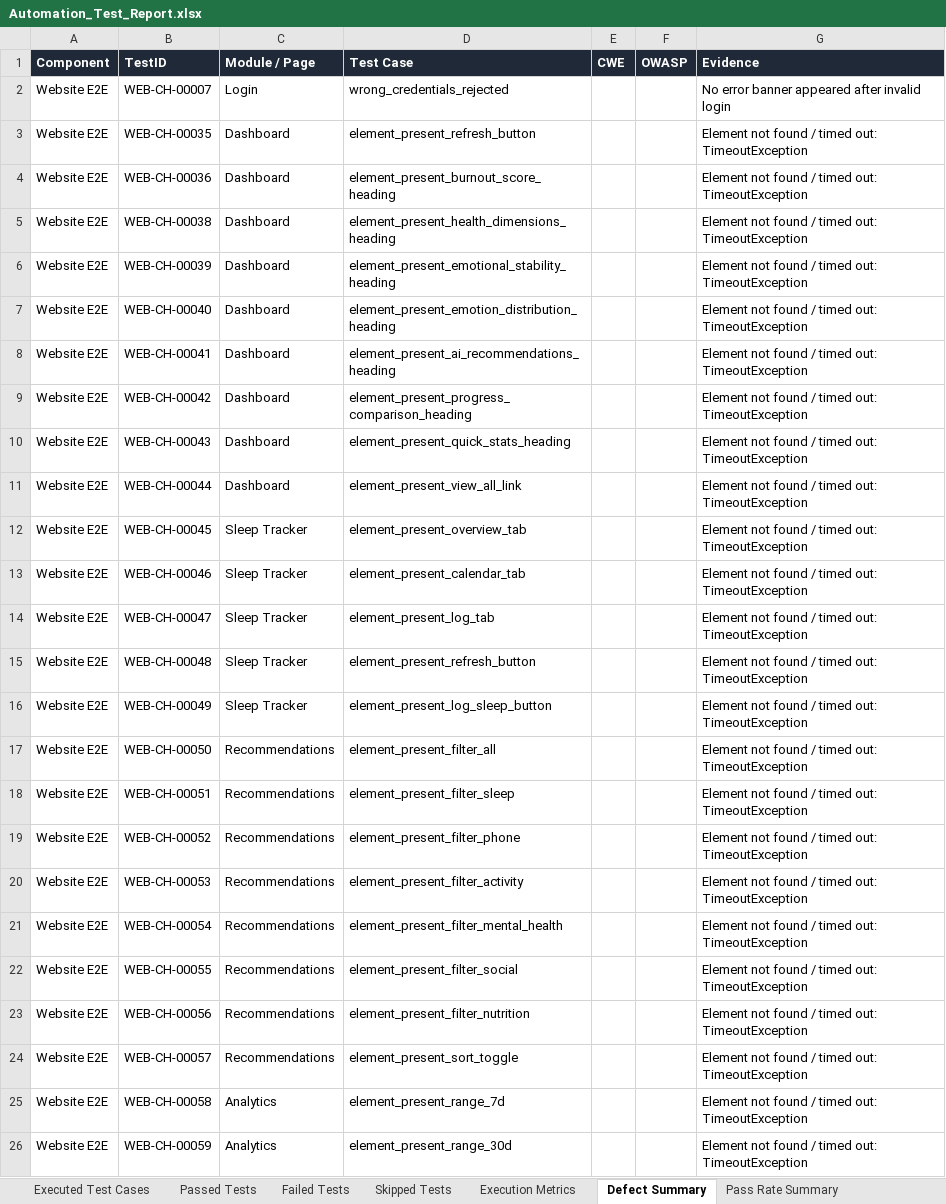
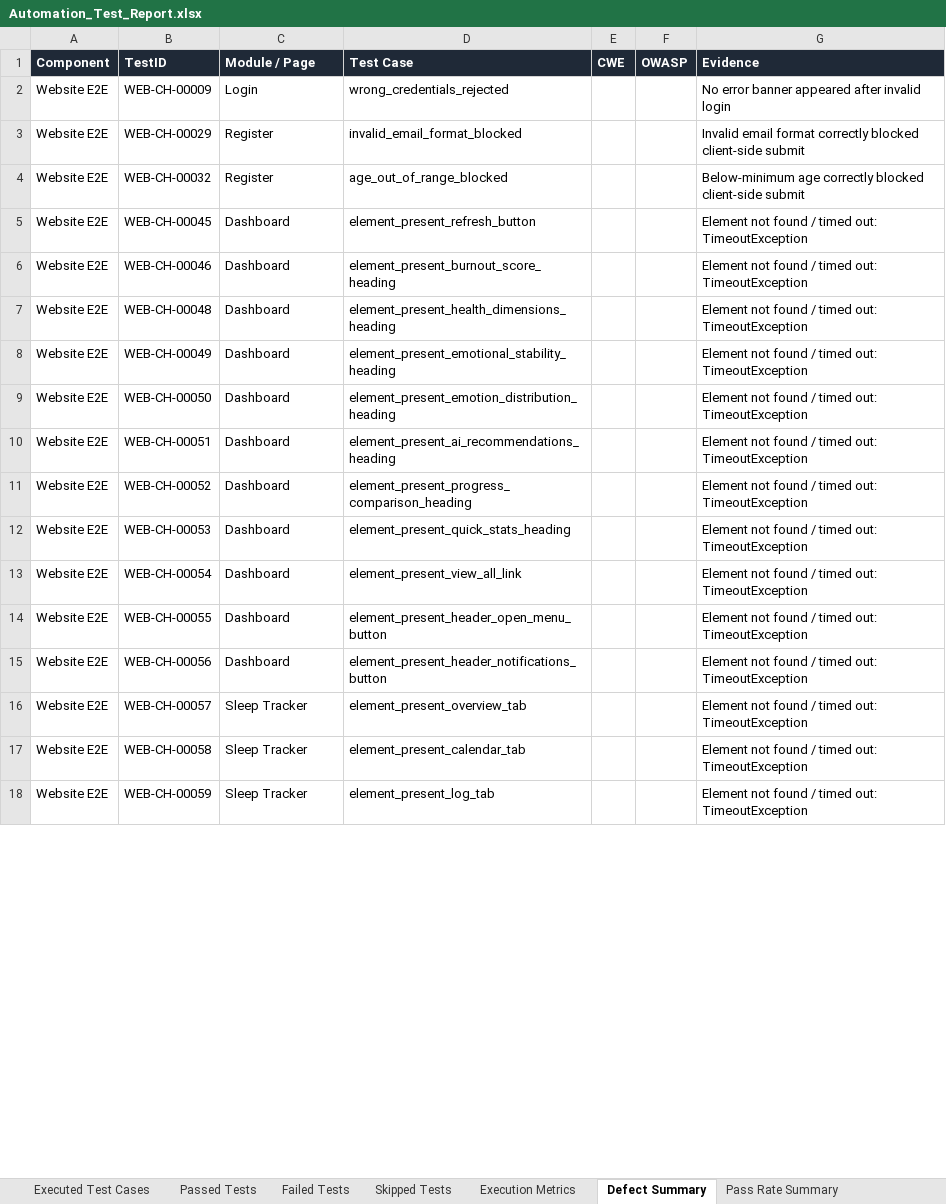
Before and after one commit to Jaishreeprakash/burnout-ai, an Excel workbook: reports/latest/Automation_Test_Report.xlsx, sheet Defect Summary, drawn as a sheet; only a part is shown; values as stored, in another font and other column widths than the file's, no borders; removed rows and columns are numbered as before the commit, all else as after; the diff covers the shown part only; the diff names each change by its address in the sheet, - before the commit and + after, or states it on an @@ line.

```diff
--- a/reports/latest/Automation_Test_Report.xlsx (sheet Defect Summary)
+++ b/reports/latest/Automation_Test_Report.xlsx (sheet Defect Summary)
-B2 (TestID): WEB-CH-00007
+B2 (TestID): WEB-CH-00009
-row 3: Website E2E | WEB-CH-00035 | Dashboard | element_present_refresh_button |  |  | Element not found / timed out: TimeoutException
-row 4: Website E2E | WEB-CH-00036 | Dashboard | element_present_burnout_score_heading |  |  | Element not found / timed out: TimeoutException
-row 5: Website E2E | WEB-CH-00038 | Dashboard | element_present_health_dimensions_heading |  |  | Element not found / timed out: TimeoutException
-row 6: Website E2E | WEB-CH-00039 | Dashboard | element_present_emotional_stability_heading |  |  | Element not found / timed out: TimeoutException
-row 7: Website E2E | WEB-CH-00040 | Dashboard | element_present_emotion_distribution_heading |  |  | Element not found / timed out: TimeoutException
-row 8: Website E2E | WEB-CH-00041 | Dashboard | element_present_ai_recommendations_heading |  |  | Element not found / timed out: TimeoutException
-row 9: Website E2E | WEB-CH-00042 | Dashboard | element_present_progress_comparison_heading |  |  | Element not found / timed out: TimeoutException
-row 10: Website E2E | WEB-CH-00043 | Dashboard | element_present_quick_stats_heading |  |  | Element not found / timed out: TimeoutException
-row 11: Website E2E | WEB-CH-00044 | Dashboard | element_present_view_all_link |  |  | Element not found / timed out: TimeoutException
+row 3: Website E2E | WEB-CH-00029 | Register | invalid_email_format_blocked |  |  | Invalid email format correctly blocked client-side submit
+row 4: Website E2E | WEB-CH-00032 | Register | age_out_of_range_blocked |  |  | Below-minimum age correctly blocked client-side submit
-C5:C6 (Module / Page): Sleep Tracker
+C5:C6 (Module / Page): Dashboard
-D5 (Test Case): element_present_overview_tab
+D5 (Test Case): element_present_refresh_button
-D6 (Test Case): element_present_calendar_tab
+D6 (Test Case): element_present_burnout_score_heading
-row 14: Website E2E | WEB-CH-00047 | Sleep Tracker | element_present_log_tab |  |  | Element not found / timed out: TimeoutException
-C7:C8 (Module / Page): Sleep Tracker
+C7:C8 (Module / Page): Dashboard
-D7 (Test Case): element_present_refresh_button
+D7 (Test Case): element_present_health_dimensions_heading
-D8 (Test Case): element_present_log_sleep_button
+D8 (Test Case): element_present_emotional_stability_heading
-C9:C15 (Module / Page): Recommendations
+C9:C15 (Module / Page): Dashboard
-D9 (Test Case): element_present_filter_all
+D9 (Test Case): element_present_emotion_distribution_heading
-D10 (Test Case): element_present_filter_sleep
+D10 (Test Case): element_present_ai_recommendations_heading
-D11 (Test Case): element_present_filter_phone
+D11 (Test Case): element_present_progress_comparison_heading
-D12 (Test Case): element_present_filter_activity
+D12 (Test Case): element_present_quick_stats_heading
-D13 (Test Case): element_present_filter_mental_health
+D13 (Test Case): element_present_view_all_link
-D14 (Test Case): element_present_filter_social
+D14 (Test Case): element_present_header_open_menu_button
-D15 (Test Case): element_present_filter_nutrition
+D15 (Test Case): element_present_header_notifications_button
-C16 (Module / Page): Recommendations
+C16 (Module / Page): Sleep Tracker
-D16 (Test Case): element_present_sort_toggle
+D16 (Test Case): element_present_overview_tab
-C17:C18 (Module / Page): Analytics
+C17:C18 (Module / Page): Sleep Tracker
-D17 (Test Case): element_present_range_7d
+D17 (Test Case): element_present_calendar_tab
-D18 (Test Case): element_present_range_30d
+D18 (Test Case): element_present_log_tab
```
Also changed, not shown: 194 added rows, 6 removed rows and 147 edited cells elsewhere in this sheet, sheet Executed Test Cases, sheet Passed Tests, sheet Failed Tests, sheet Execution Metrics, sheet Pass Rate Summary, 26 other files.
